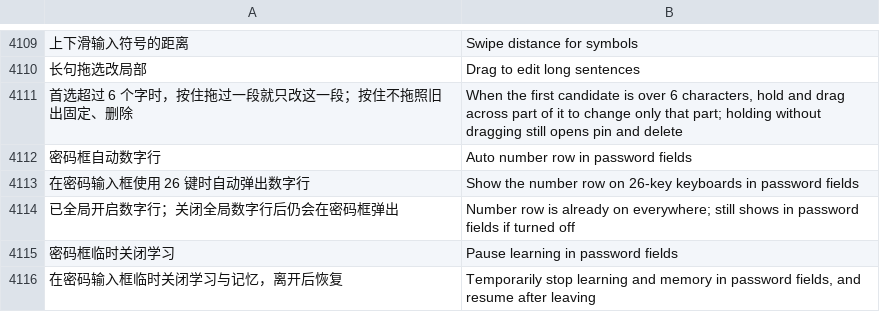
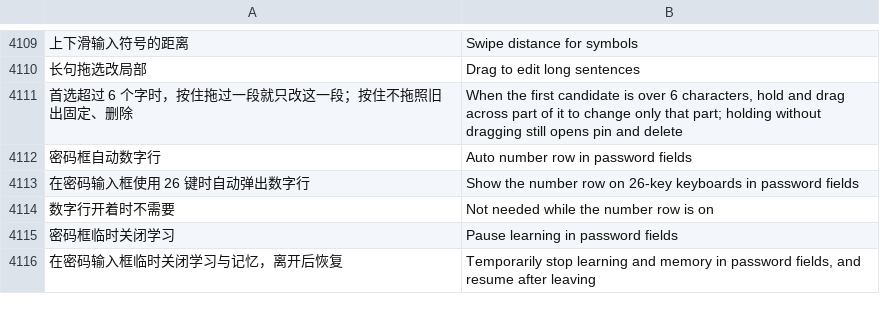
Before and after one commit to VictoriousRaptor/CyIME, a TSV file: app/src/main/assets/i18n/en.tsv, drawn as a sheet; only a part is shown, gaps mark what is left out; removed rows and columns are numbered as before the commit, all else as after; the diff names each change by its address in the sheet, - before the commit and + after, or states it on an @@ line.

```diff
--- a/app/src/main/assets/i18n/en.tsv
+++ b/app/src/main/assets/i18n/en.tsv
-row 4114: 已全局开启数字行；关闭全局数字行后仍会在密码框弹出 | Number row is already on everywhere; still shows in password fields if turned off
+row 4114: 数字行开着时不需要 | Not needed while the number row is on
```
Also changed, not shown: 19 other files.
